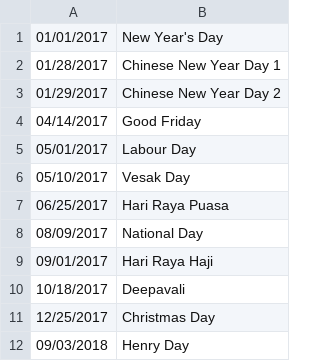
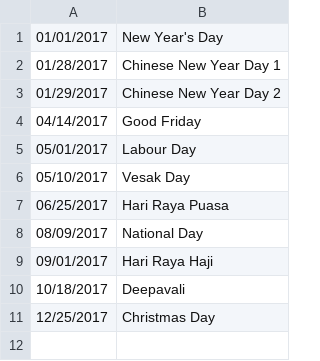
Before and after one commit to henryhrlim/moblima, a CSV file: src/data/Holiday.csv, drawn as a sheet.

```diff
--- a/src/data/Holiday.csv
+++ b/src/data/Holiday.csv
@@ -11,2 +11 @@
 12/25/2017,Christmas Day
-09/03/2018,Henry Day
```
Also changed, not shown: 1 other file.
